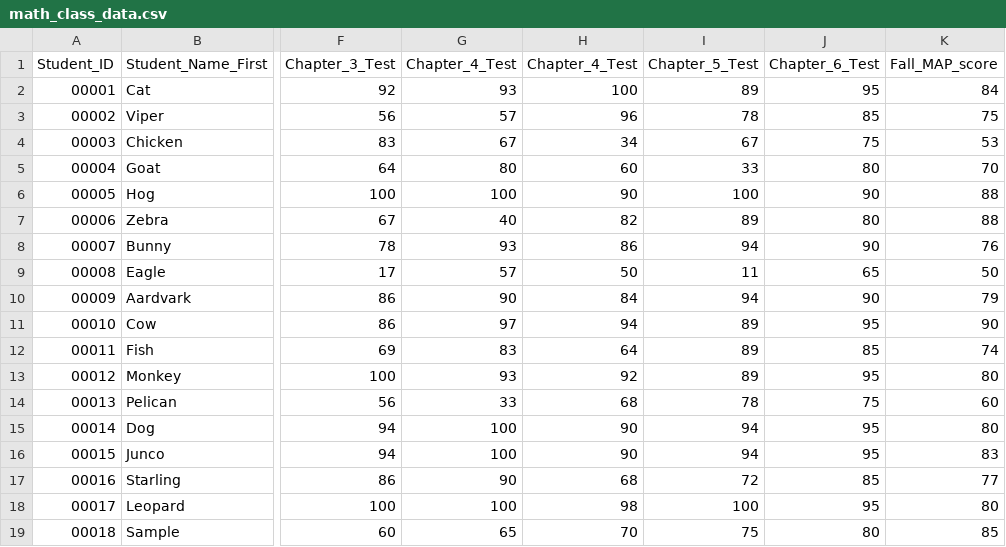
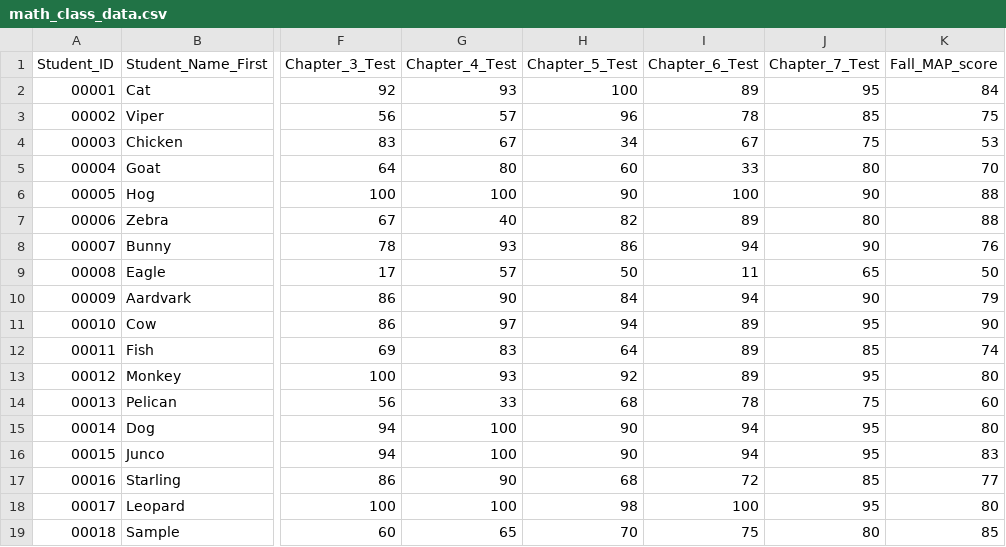
Before and after one commit to mrjsanders/datafun-06-eda, a CSV file: data/math_class_data.csv, drawn as a sheet; only a part is shown, gaps mark what is left out; the diff names each change by its address in the sheet, - before the commit and + after, or states it on an @@ line.

```diff
--- a/data/math_class_data.csv
+++ b/data/math_class_data.csv
-H1: Chapter_4_Test
+H1: Chapter_5_Test
-I1: Chapter_5_Test
+I1: Chapter_6_Test
-J1: Chapter_6_Test
+J1: Chapter_7_Test
```
Also changed, not shown: 2 other files.
